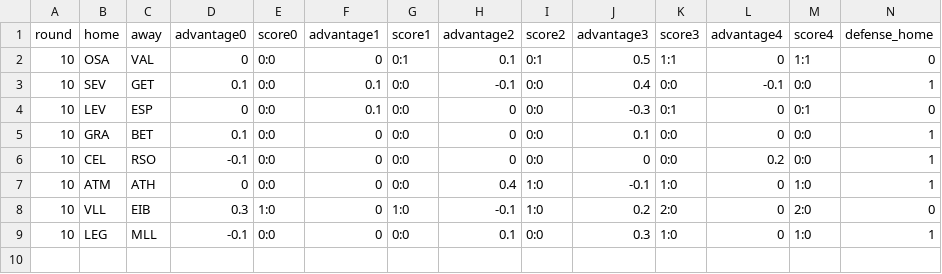
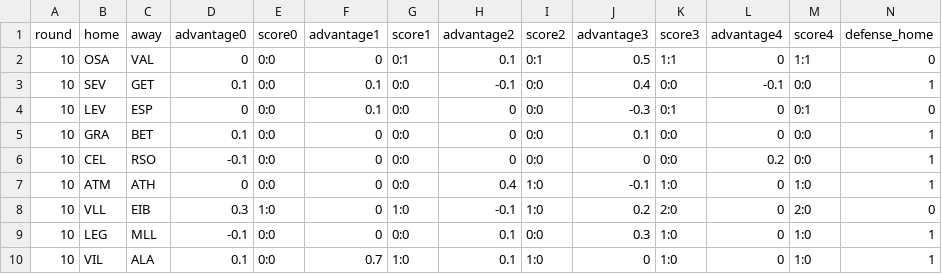
Before and after one commit to vinnie1225h/fb, a CSV file: fresh_data.csv, drawn as a sheet; only a part is shown; rows hold the shown columns only; the diff names each change by its address in the sheet, - before the commit and + after, or states it on an @@ line.

```diff
--- a/fresh_data.csv
+++ b/fresh_data.csv
+row 10: 10 | VIL | ALA | 0.1 | 0:0 | 0.7 | 1:0 | 0.1 | 1:0 | 0 | 1:0 | 0 | 1:0 | 1
```
Also changed, not shown: train.csv, 1 other file.
